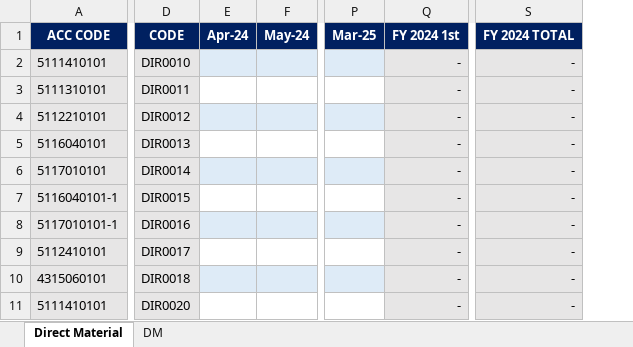
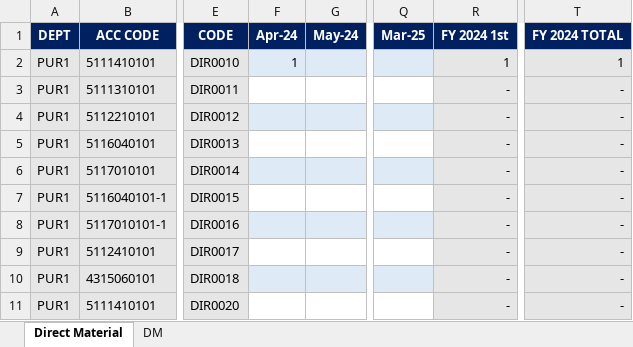
Before and after one commit to aisin-remote/cubic-pro, an Excel workbook: public/files/Template_Direct Material_New_2024_New.xlsx, sheet Direct Material, drawn as a sheet; only a part is shown, gaps mark what is left out; values as stored, in another font and other column widths than the file's, no borders; addresses are those after the commit; the diff names each change by its address in the sheet, - before the commit and + after, or states it on an @@ line.

```diff
--- a/public/files/Template_Direct Material_New_2024_New.xlsx (sheet Direct Material)
+++ b/public/files/Template_Direct Material_New_2024_New.xlsx (sheet Direct Material)
+column A (DEPT), rows 2-11: all PUR1
-F2 (Apr-24): (empty)
+F2 (Apr-24): 1
-R2 (FY 2024 1st): -
+R2 (FY 2024 1st): 1
-T2 (FY 2024 TOTAL): -
+T2 (FY 2024 TOTAL): 1
```
Also changed, not shown: formulas that keep their value, public/files/TemplateExport.ba1.xlsx, public/files/Template_Labor_New_2024_New.xlsx, 10 other files.
